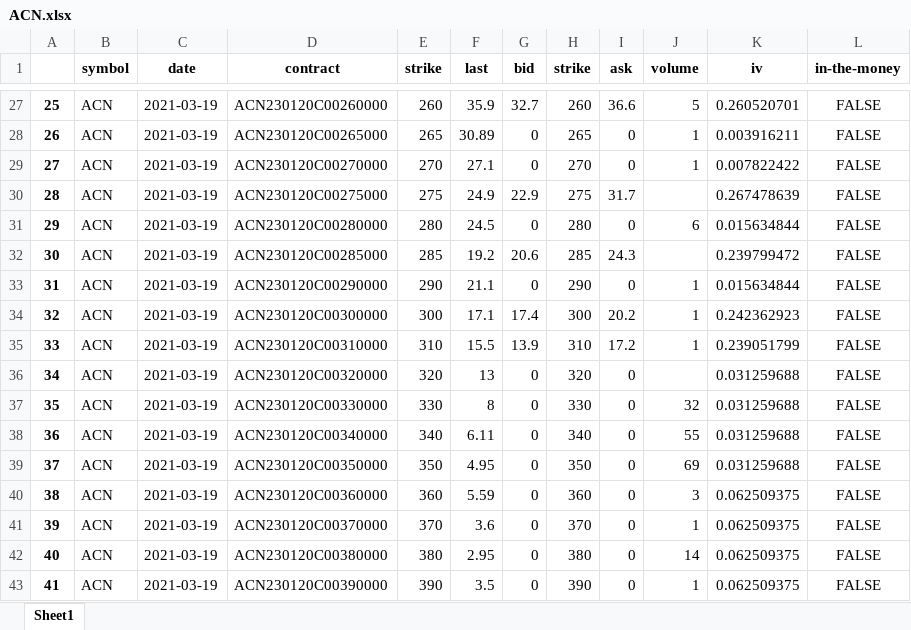
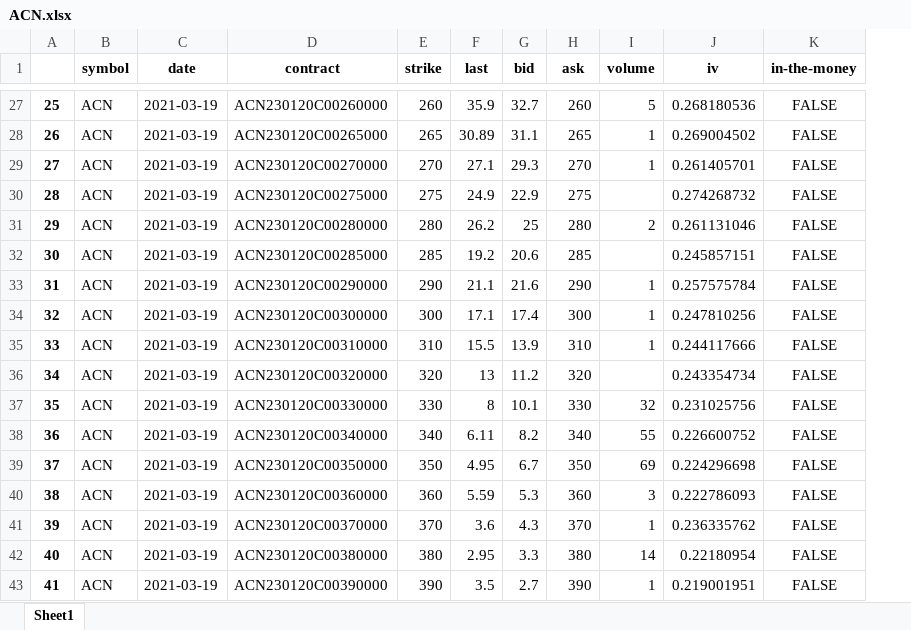
Before and after one commit to Moccazio/Portfolio_Selection, an Excel workbook: data/option_data/call/ACN.xlsx, sheet Sheet1, drawn as a sheet; only a part is shown, gaps mark what is left out; values as stored, in another font and other column widths than the file's, no borders; removed rows and columns are numbered as before the commit, all else as after; the diff covers the shown part only; the diff names each change by its address in the sheet, - before the commit and + after, or states it on an @@ line.

```diff
--- a/data/option_data/call/ACN.xlsx (sheet Sheet1)
+++ b/data/option_data/call/ACN.xlsx (sheet Sheet1)
-column I (ask), rows 27-43: 36.6 | 0 | 0 | 31.7 | 0 | 24.3 | 0 | 20.2 | 17.2 | 0 | 0 | 0 | 0 | 0 | 0 | 0 | 0
-H1: strike
+H1: ask
-J27 (iv): 0.260520701
+J27 (iv): 0.268180536
-G28 (bid): 0
+G28 (bid): 31.1
-J28 (iv): 0.003916211
+J28 (iv): 0.269004502
-G29 (bid): 0
+G29 (bid): 29.3
-J29 (iv): 0.007822422
+J29 (iv): 0.261405701
-J30 (iv): 0.267478639
+J30 (iv): 0.274268732
-F31 (last): 24.5
+F31 (last): 26.2
-G31 (bid): 0
+G31 (bid): 25
-I31 (volume): 6
+I31 (volume): 2
-J31 (iv): 0.015634844
+J31 (iv): 0.261131046
-J32 (iv): 0.239799472
+J32 (iv): 0.245857151
-G33 (bid): 0
+G33 (bid): 21.6
-J33 (iv): 0.015634844
+J33 (iv): 0.257575784
-J34 (iv): 0.242362923
+J34 (iv): 0.247810256
-J35 (iv): 0.239051799
+J35 (iv): 0.244117666
-G36 (bid): 0
+G36 (bid): 11.2
-J36 (iv): 0.031259688
+J36 (iv): 0.243354734
-G37 (bid): 0
+G37 (bid): 10.1
-J37 (iv): 0.031259688
+J37 (iv): 0.231025756
-G38 (bid): 0
+G38 (bid): 8.2
-J38 (iv): 0.031259688
+J38 (iv): 0.226600752
-G39 (bid): 0
+G39 (bid): 6.7
-J39 (iv): 0.031259688
+J39 (iv): 0.224296698
-G40 (bid): 0
+G40 (bid): 5.3
-J40 (iv): 0.062509375
+J40 (iv): 0.222786093
-G41 (bid): 0
+G41 (bid): 4.3
-J41 (iv): 0.062509375
+J41 (iv): 0.236335762
-G42 (bid): 0
+G42 (bid): 3.3
-J42 (iv): 0.062509375
+J42 (iv): 0.22180954
-G43 (bid): 0
+G43 (bid): 2.7
-J43 (iv): 0.062509375
+J43 (iv): 0.219001951
```
Also changed, not shown: 31 edited cells elsewhere in this sheet.
